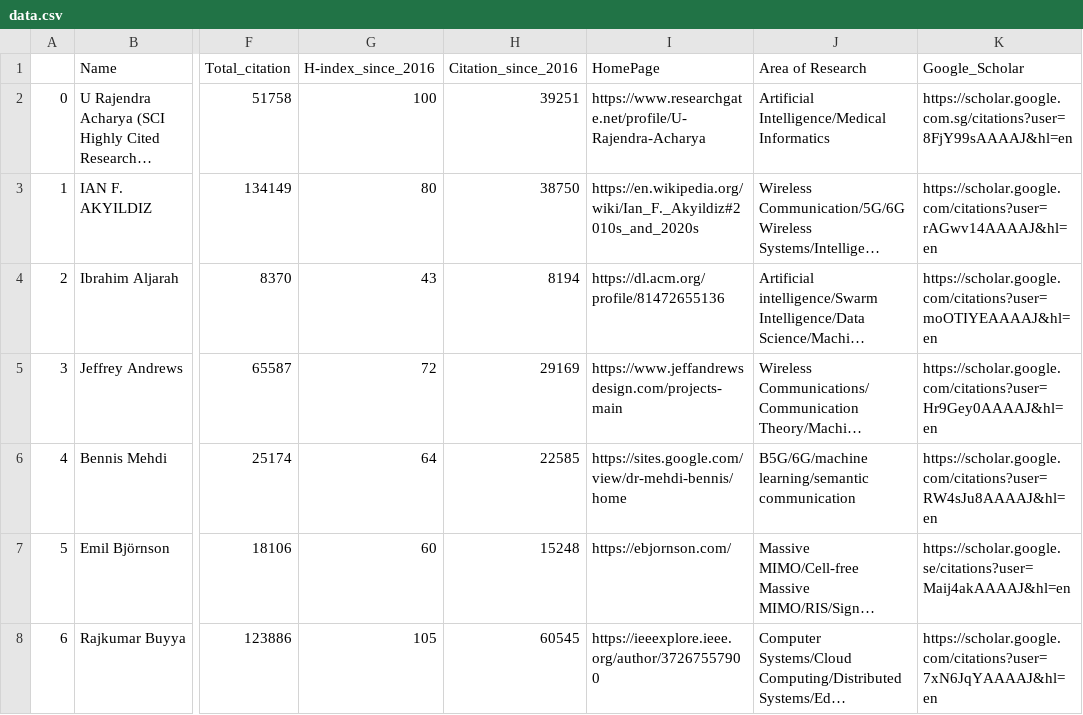
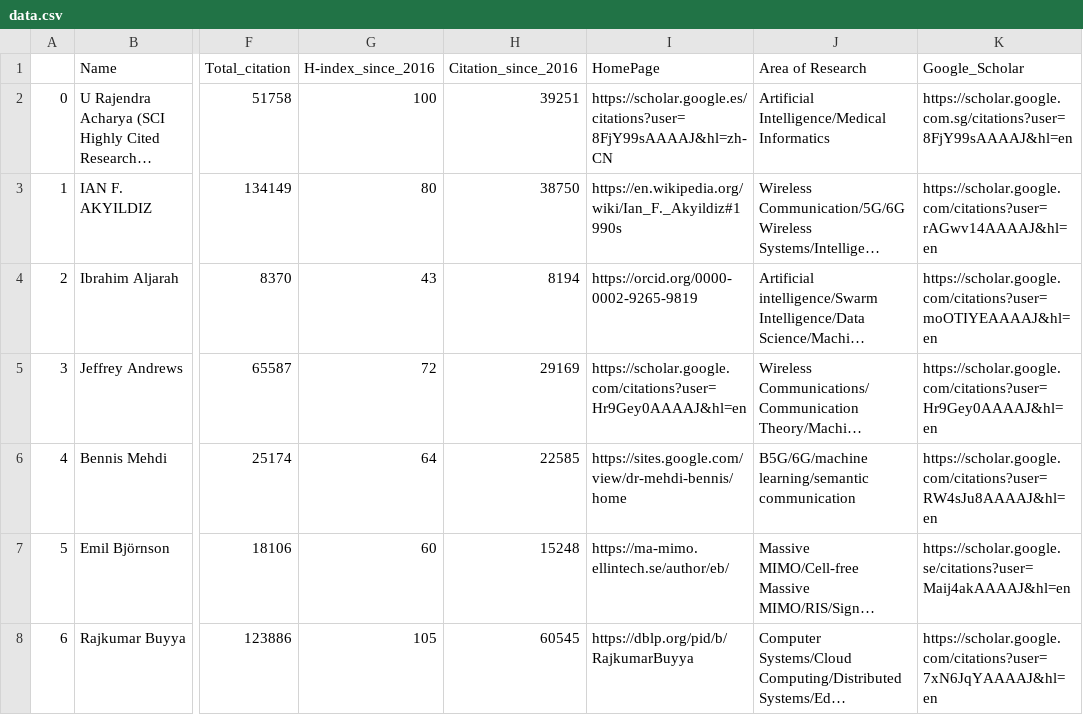
Before and after one commit to cryptogeekk/insights2techinfo, a CSV file: data.csv, drawn as a sheet; only a part is shown, gaps mark what is left out; long unchanged cells end in …; the diff covers the shown part only; the diff names each change by its address in the sheet, - before the commit and + after, or states it on an @@ line.

Commit message:
Commiting data

```diff
--- a/data.csv
+++ b/data.csv
-I2 (HomePage): https://www.researchgate.net/profile/U-Rajendra-Acharya
+I2 (HomePage): https://scholar.google.es/citations?user=8FjY99sAAAAJ&hl=zh-CN
-I3 (HomePage): https://en.wikipedia.org/wiki/Ian_F._Akyildiz#2010s_and_2020s
+I3 (HomePage): https://en.wikipedia.org/wiki/Ian_F._Akyildiz#1990s
-I4 (HomePage): https://dl.acm.org/profile/81472655136
+I4 (HomePage): https://orcid.org/0000-0002-9265-9819
-I5 (HomePage): https://www.jeffandrewsdesign.com/projects-main
+I5 (HomePage): https://scholar.google.com/citations?user=Hr9Gey0AAAAJ&hl=en
-I7 (HomePage): https://ebjornson.com/
+I7 (HomePage): https://ma-mimo.ellintech.se/author/eb/
-I8 (HomePage): https://ieeexplore.ieee.org/author/37267557900
+I8 (HomePage): https://dblp.org/pid/b/RajkumarBuyya
```
Also changed, not shown: 95 edited cells elsewhere in this file, 1 other file.
